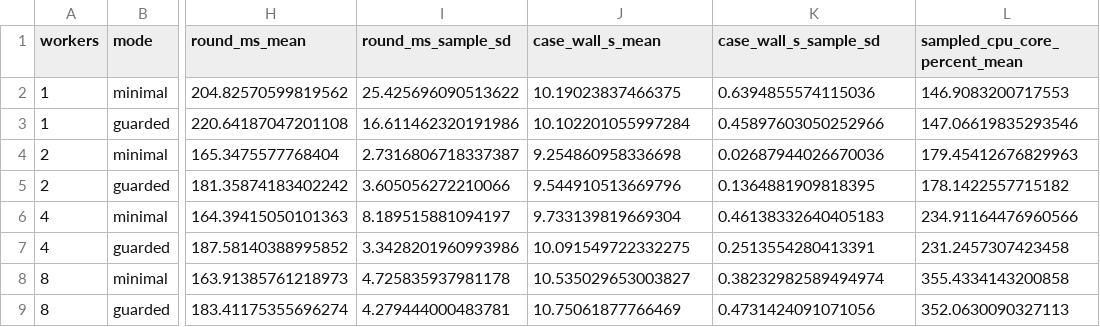
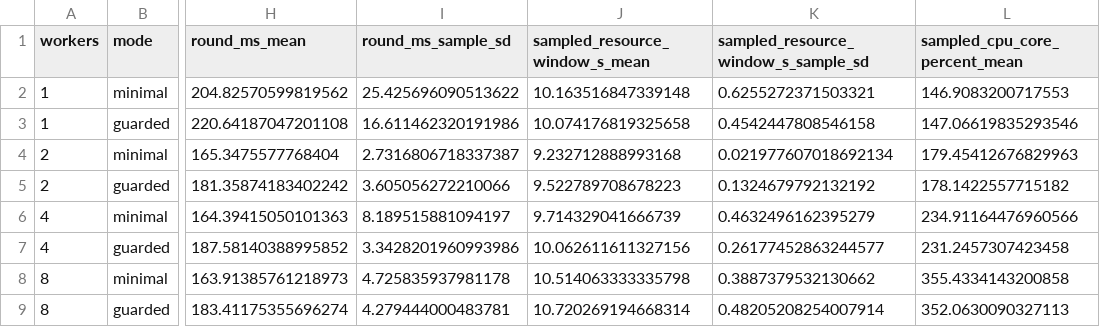
Before and after one commit to mitukx/VARE, a CSV file: results/e2e-rl-continuation-v2/comparison.csv, drawn as a sheet; only a part is shown, gaps mark what is left out; the diff names each change by its address in the sheet, - before the commit and + after, or states it on an @@ line.

Commit message:
fix(audit): pin campaign provenance and validate case timing

```diff
--- a/results/e2e-rl-continuation-v2/comparison.csv
+++ b/results/e2e-rl-continuation-v2/comparison.csv
-J1: case_wall_s_mean
+J1: sampled_resource_window_s_mean
-K1: case_wall_s_sample_sd
+K1: sampled_resource_window_s_sample_sd
-J2 (sampled_resource_window_s_mean): 10.19023837466375
+J2 (sampled_resource_window_s_mean): 10.163516847339148
-K2: 0.6394855574115036
+K2: 0.6255272371503321
-J3 (sampled_resource_window_s_mean): 10.102201055997284
+J3 (sampled_resource_window_s_mean): 10.074176819325658
-K3: 0.45897603050252966
+K3: 0.4542447808546158
-J4 (sampled_resource_window_s_mean): 9.254860958336698
+J4 (sampled_resource_window_s_mean): 9.232712888993168
-K4: 0.02687944026670036
+K4: 0.021977607018692134
-J5 (sampled_resource_window_s_mean): 9.544910513669796
+J5 (sampled_resource_window_s_mean): 9.522789708678223
-K5: 0.1364881909818395
+K5: 0.1324679792132192
-J6 (sampled_resource_window_s_mean): 9.733139819669304
+J6 (sampled_resource_window_s_mean): 9.714329041666739
-K6: 0.46138332640405183
+K6: 0.4632496162395279
-J7 (sampled_resource_window_s_mean): 10.091549722332275
+J7 (sampled_resource_window_s_mean): 10.062611611327156
-K7: 0.2513554280413391
+K7: 0.26177452863244577
-J8 (sampled_resource_window_s_mean): 10.535029653003827
+J8 (sampled_resource_window_s_mean): 10.514063333335798
-K8: 0.38232982589494974
+K8: 0.3887379532130662
-J9 (sampled_resource_window_s_mean): 10.75061877766469
+J9 (sampled_resource_window_s_mean): 10.720269194668314
-K9: 0.4731424091071056
+K9: 0.48205208254007914
```
Also changed, not shown: 9 other files.
